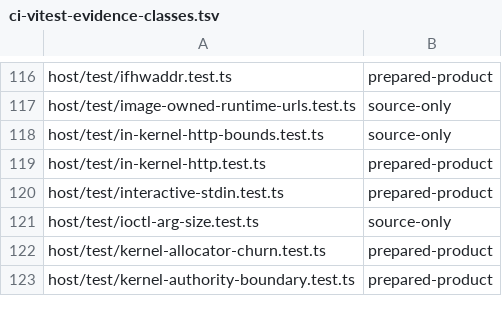
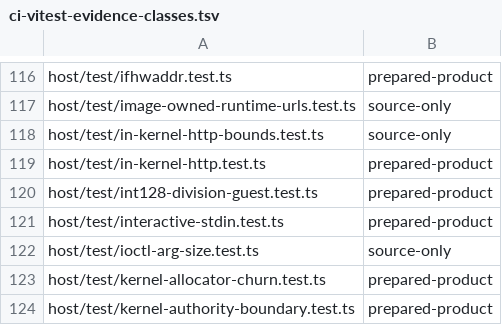
Before and after one commit to Automattic/kandelo, a TSV file: scripts/ci-vitest-evidence-classes.tsv, drawn as a sheet; only a part is shown, gaps mark what is left out; the diff names each change by its address in the sheet, - before the commit and + after, or states it on an @@ line.

```diff
--- a/scripts/ci-vitest-evidence-classes.tsv
+++ b/scripts/ci-vitest-evidence-classes.tsv
+row 120: host/test/int128-division-guest.test.ts | prepared-product
```
Also changed, not shown: 4 other files.
